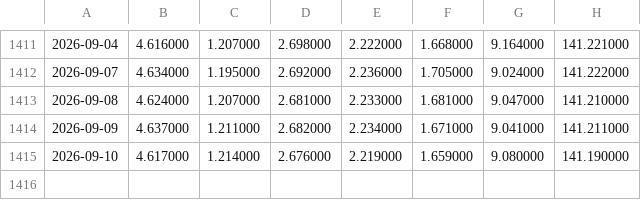
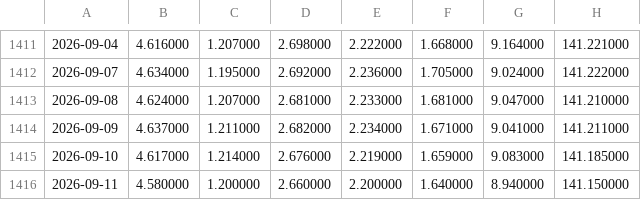
Before and after one commit to zhangyi7456/HAMS-Web, a CSV file: data/adjusted-prices.csv, drawn as a sheet; only a part is shown, gaps mark what is left out; the diff names each change by its address in the sheet, - before the commit and + after, or states it on an @@ line.

```diff
--- a/data/adjusted-prices.csv
+++ b/data/adjusted-prices.csv
-G1415: 9.080000
+G1415: 9.083000
-H1415: 141.190000
+H1415: 141.185000
+row 1416: 2026-09-11 | 4.580000 | 1.200000 | 2.660000 | 2.200000 | 1.640000 | 8.940000 | 141.150000
```
Also changed, not shown: 19 other files.
